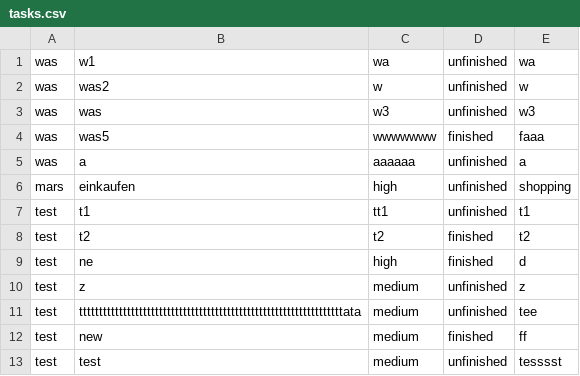
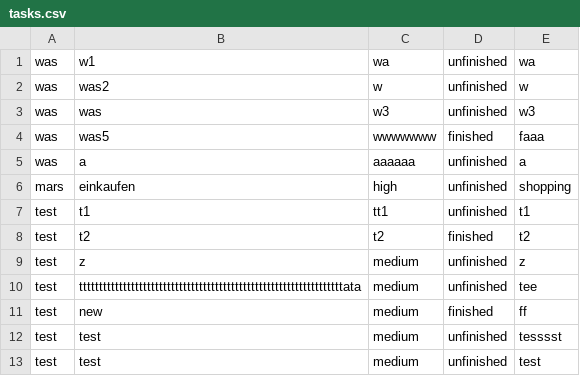
Before and after one commit to mklr19/todolist, a CSV file: tasks.csv, drawn as a sheet; removed rows and columns are numbered as before the commit, all else as after; the diff names each change by its address in the sheet, - before the commit and + after, or states it on an @@ line.

```diff
--- a/tasks.csv
+++ b/tasks.csv
-row 9: test | ne | high | finished | d
+row 13: test | test | medium | unfinished | test
```
Also changed, not shown: 3 other files.
